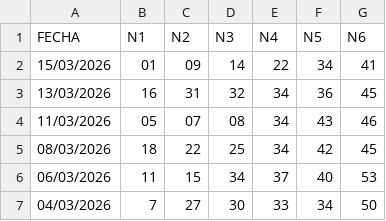
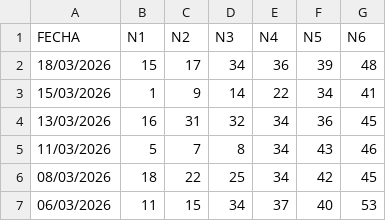
Before and after one commit to marcodurzov/mdv-ps-jefe-maestro, a CSV file: data/revanchita.csv, drawn as a sheet; only a part is shown; the shorter side is filled out with more unchanged rows.

```diff
--- a/data/revanchita.csv
+++ b/data/revanchita.csv
@@ -1,5 +1,6 @@
 FECHA,N1,N2,N3,N4,N5,N6
-15/03/2026,01,09,14,22,34,41
+18/03/2026,15,17,34,36,39,48
+15/03/2026,1,9,14,22,34,41
 13/03/2026,16,31,32,34,36,45
-11/03/2026,05,07,08,34,43,46
+11/03/2026,5,7,8,34,43,46
 08/03/2026,18,22,25,34,42,45
```
Also changed, not shown: data/melate.csv, data/revancha.csv, 3 other files.
